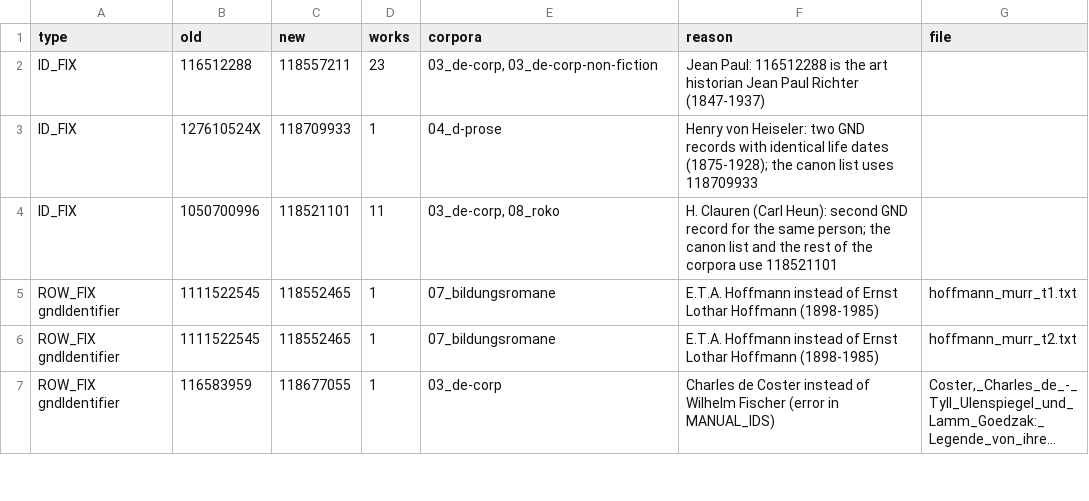
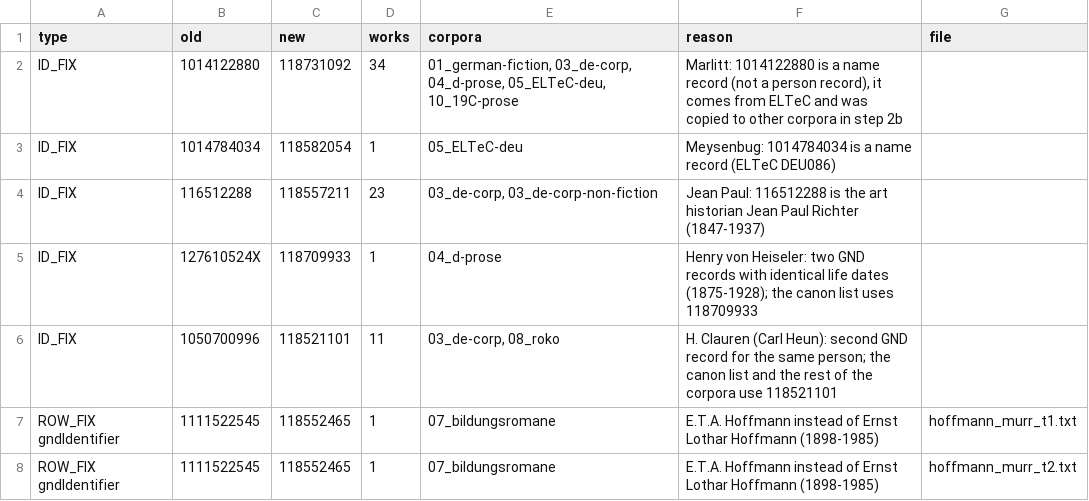
Before and after one commit to MertenKroencke/corpora_and_canonicity, a CSV file: resources/final/corrections_log.csv, drawn as a sheet; only a part is shown; the shorter side is filled out with more unchanged rows; long unchanged cells end in ….

```diff
--- a/resources/final/corrections_log.csv
+++ b/resources/final/corrections_log.csv
@@ -1,2 +1,4 @@
 type,old,new,works,corpora,reason,file
+ID_FIX,1014122880,118731092,34,"01_german-fiction, 03_de-corp, 04_d-prose, 05_ELTeC-deu, 10_19C-prose","Marlitt: 1014122880 is a name record (not a person record), it comes from ELTeC and was copied to other corpora in step 2b",
+ID_FIX,1014784034,118582054,1,05_ELTeC-deu,Meysenbug: 1014784034 is a name record (ELTeC DEU086),
 ID_FIX,116512288,118557211,23,"03_de-corp, 03_de-corp-non-fiction",Jean Paul: 116512288 is the art historian Jean Paul Richter (1847-1937),
```
Also changed, not shown: resources/final/01_german-fiction.csv, resources/final/03_de-corp-non-fiction.csv, 9 other files.
